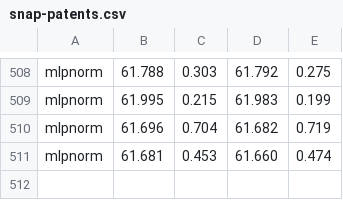
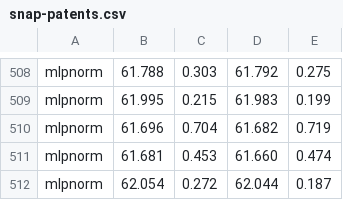
Before and after one commit to RecklessRonan/GNN-experiments, a CSV file: Non-Homophily-Large-Scale/results/snap-patents.csv, drawn as a sheet; only a part is shown, gaps mark what is left out; the diff names each change by its address in the sheet, - before the commit and + after, or states it on an @@ line.

```diff
--- a/Non-Homophily-Large-Scale/results/snap-patents.csv
+++ b/Non-Homophily-Large-Scale/results/snap-patents.csv
+row 512: mlpnorm | 62.054 | 0.272 | 62.044 | 0.187
```
Also changed, not shown: 8 other files.
